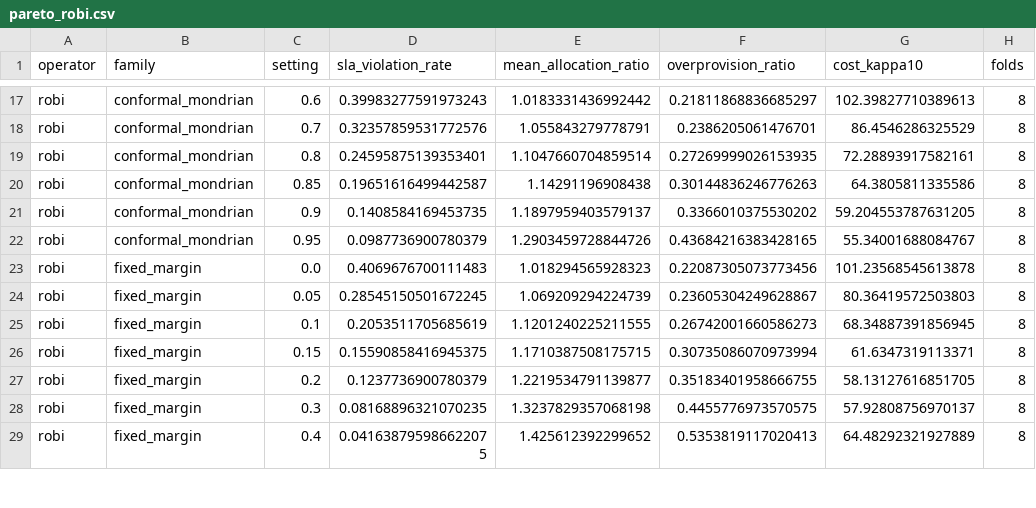
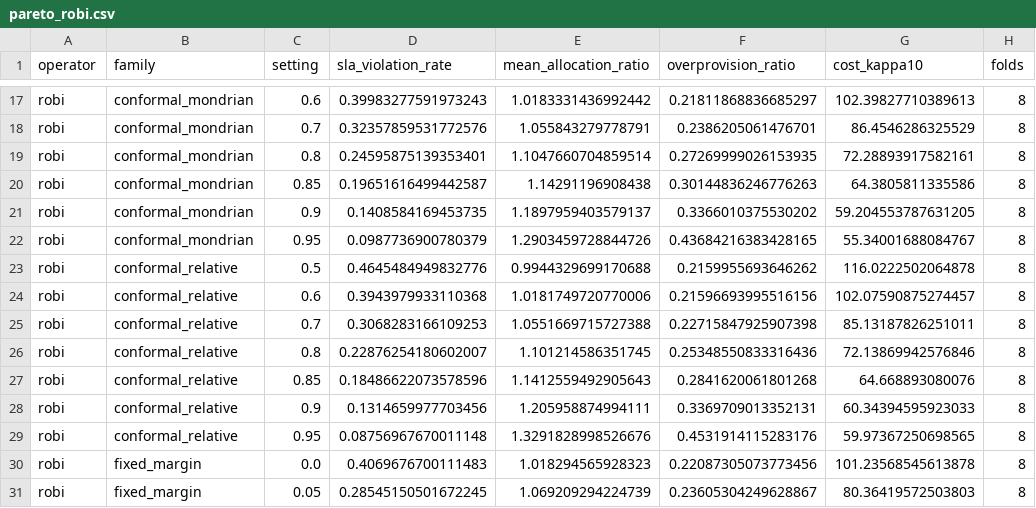
Before and after one commit to sad-code-at/bwalloc, a CSV file: experiments/results/pareto_robi.csv, drawn as a sheet; only a part is shown, gaps mark what is left out; the shorter side is filled out with more unchanged rows; the diff names each change by its address in the sheet, - before the commit and + after, or states it on an @@ line.

```diff
--- a/experiments/results/pareto_robi.csv
+++ b/experiments/results/pareto_robi.csv
+row 23: robi | conformal_relative | 0.5 | 0.4645484949832776 | 0.9944329699170688 | 0.2159955693646262 | 116.0222502064878 | 8
+row 24: robi | conformal_relative | 0.6 | 0.3943979933110368 | 1.0181749720770006 | 0.21596693995516156 | 102.07590875274457 | 8
+row 25: robi | conformal_relative | 0.7 | 0.3068283166109253 | 1.0551669715727388 | 0.22715847925907398 | 85.13187826251011 | 8
+row 26: robi | conformal_relative | 0.8 | 0.22876254180602007 | 1.101214586351745 | 0.25348550833316436 | 72.13869942576846 | 8
+row 27: robi | conformal_relative | 0.85 | 0.18486622073578596 | 1.1412559492905643 | 0.2841620061801268 | 64.668893080076 | 8
+row 28: robi | conformal_relative | 0.9 | 0.1314659977703456 | 1.205958874994111 | 0.3369709013352131 | 60.34394595923033 | 8
+row 29: robi | conformal_relative | 0.95 | 0.08756967670011148 | 1.3291828998526676 | 0.4531914115283176 | 59.97367250698565 | 8
```
Also changed, not shown: experiments/results/savings_robi.csv, 10 other files.
